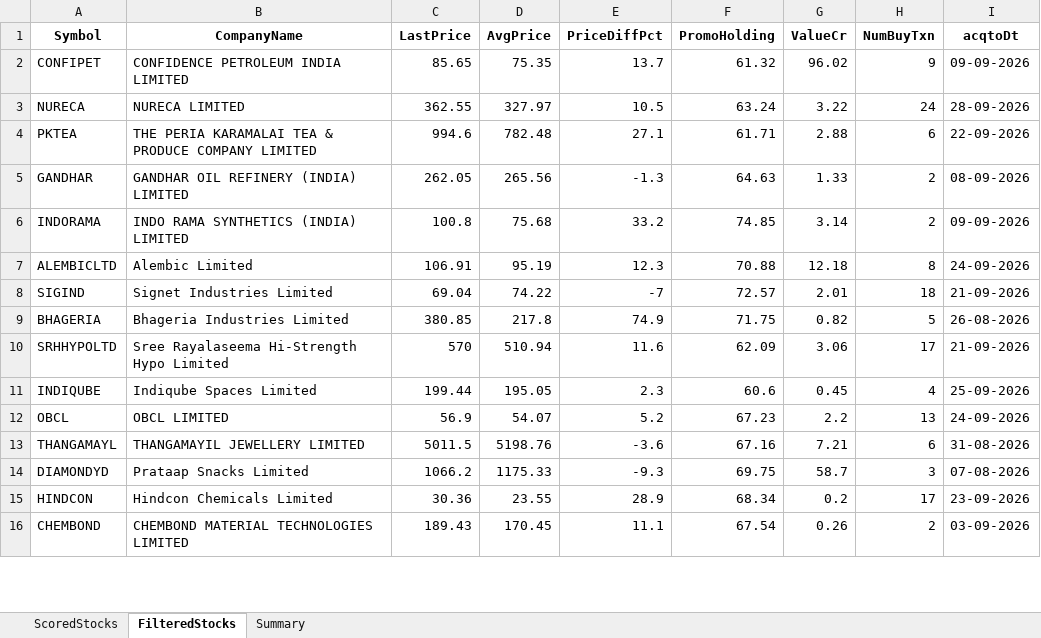
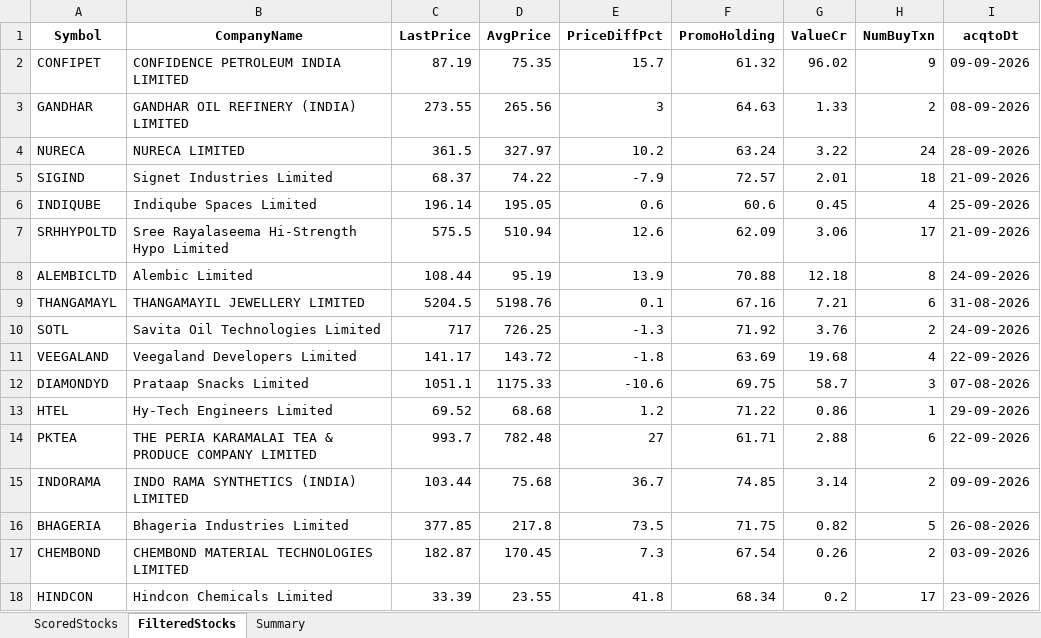
Before and after one commit to rajeshbedse/rbedse, an Excel workbook: output/2026-09-29/enriched_analysis.xlsx, sheet FilteredStocks, drawn as a sheet; only a part is shown; values as stored, in another font and other column widths than the file's, no borders; removed rows and columns are numbered as before the commit, all else as after; the diff covers the shown part only; the diff names each change by its address in the sheet, - before the commit and + after, or states it on an @@ line.

```diff
--- a/output/2026-09-29/enriched_analysis.xlsx (sheet FilteredStocks)
+++ b/output/2026-09-29/enriched_analysis.xlsx (sheet FilteredStocks)
-C2 (LastPrice): 85.65
+C2 (LastPrice): 87.19
-E2 (PriceDiffPct): 13.7
+E2 (PriceDiffPct): 15.7
-row 3: NURECA | NURECA LIMITED | 362.55 | 327.97 | 10.5 | 63.24 | 3.22 | 24 | 28-09-2026
-row 4: PKTEA | THE PERIA KARAMALAI TEA & PRODUCE COMPANY LIMITED | 994.6 | 782.48 | 27.1 | 61.71 | 2.88 | 6 | 22-09-2026
-C3 (LastPrice): 262.05
+C3 (LastPrice): 273.55
-E3 (PriceDiffPct): -1.3
+E3 (PriceDiffPct): 3
-row 6: INDORAMA | INDO RAMA SYNTHETICS (INDIA) LIMITED | 100.8 | 75.68 | 33.2 | 74.85 | 3.14 | 2 | 09-09-2026
-row 7: ALEMBICLTD | Alembic Limited | 106.91 | 95.19 | 12.3 | 70.88 | 12.18 | 8 | 24-09-2026
+row 4: NURECA | NURECA LIMITED | 361.5 | 327.97 | 10.2 | 63.24 | 3.22 | 24 | 28-09-2026
-C5 (LastPrice): 69.04
+C5 (LastPrice): 68.37
-E5 (PriceDiffPct): -7
+E5 (PriceDiffPct): -7.9
-row 9: BHAGERIA | Bhageria Industries Limited | 380.85 | 217.8 | 74.9 | 71.75 | 0.82 | 5 | 26-08-2026
-row 10: SRHHYPOLTD | Sree Rayalaseema Hi-Strength Hypo Limited | 570 | 510.94 | 11.6 | 62.09 | 3.06 | 17 | 21-09-2026
-C6 (LastPrice): 199.44
+C6 (LastPrice): 196.14
-E6 (PriceDiffPct): 2.3
+E6 (PriceDiffPct): 0.6
-row 12: OBCL | OBCL LIMITED | 56.9 | 54.07 | 5.2 | 67.23 | 2.2 | 13 | 24-09-2026
+row 7: SRHHYPOLTD | Sree Rayalaseema Hi-Strength Hypo Limited | 575.5 | 510.94 | 12.6 | 62.09 | 3.06 | 17 | 21-09-2026
+row 8: ALEMBICLTD | Alembic Limited | 108.44 | 95.19 | 13.9 | 70.88 | 12.18 | 8 | 24-09-2026
-C9 (LastPrice): 5011.5
+C9 (LastPrice): 5204.5
-E9 (PriceDiffPct): -3.6
+E9 (PriceDiffPct): 0.1
+row 10: SOTL | Savita Oil Technologies Limited | 717 | 726.25 | -1.3 | 71.92 | 3.76 | 2 | 24-09-2026
+row 11: VEEGALAND | Veegaland Developers Limited | 141.17 | 143.72 | -1.8 | 63.69 | 19.68 | 4 | 22-09-2026
-C12 (LastPrice): 1066.2
+C12 (LastPrice): 1051.1
-E12 (PriceDiffPct): -9.3
+E12 (PriceDiffPct): -10.6
-row 15: HINDCON | Hindcon Chemicals Limited | 30.36 | 23.55 | 28.9 | 68.34 | 0.2 | 17 | 23-09-2026
+row 13: HTEL | Hy-Tech Engineers Limited | 69.52 | 68.68 | 1.2 | 71.22 | 0.86 | 1 | 29-09-2026
+row 14: PKTEA | THE PERIA KARAMALAI TEA & PRODUCE COMPANY LIMITED | 993.7 | 782.48 | 27 | 61.71 | 2.88 | 6 | 22-09-2026
+row 15: INDORAMA | INDO RAMA SYNTHETICS (INDIA) LIMITED | 103.44 | 75.68 | 36.7 | 74.85 | 3.14 | 2 | 09-09-2026
+row 16: BHAGERIA | Bhageria Industries Limited | 377.85 | 217.8 | 73.5 | 71.75 | 0.82 | 5 | 26-08-2026
-C17 (LastPrice): 189.43
+C17 (LastPrice): 182.87
-E17 (PriceDiffPct): 11.1
+E17 (PriceDiffPct): 7.3
+row 18: HINDCON | Hindcon Chemicals Limited | 33.39 | 23.55 | 41.8 | 68.34 | 0.2 | 17 | 23-09-2026
```
Also changed, not shown: 22 added rows, 23 removed rows and 24 edited cells elsewhere in this sheet, sheet ScoredStocks, sheet Summary, 11 other files.
